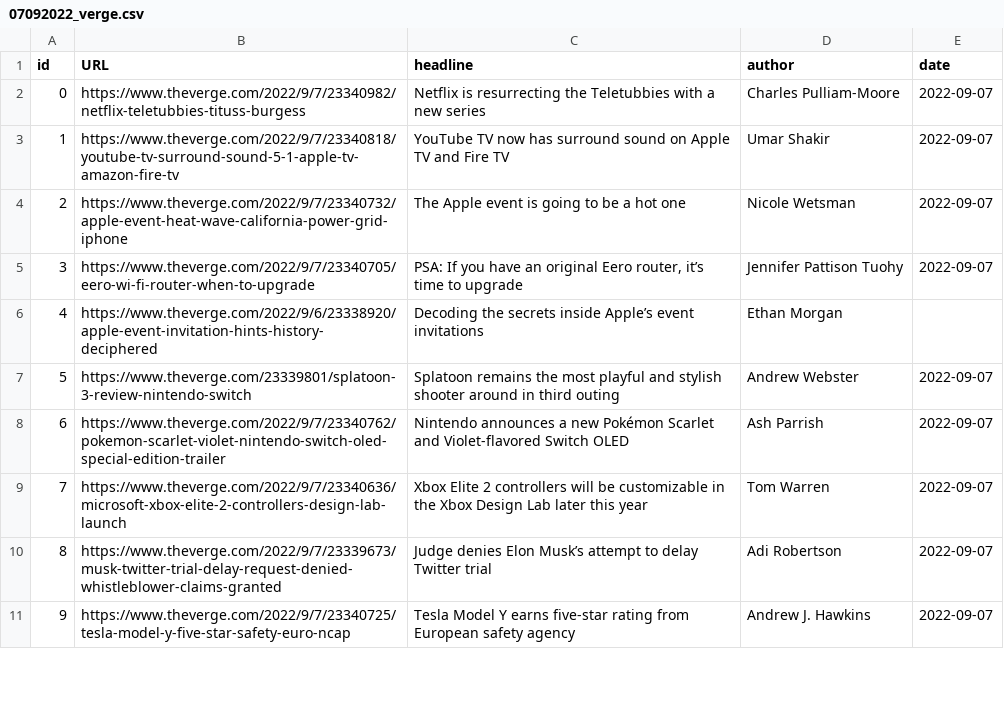
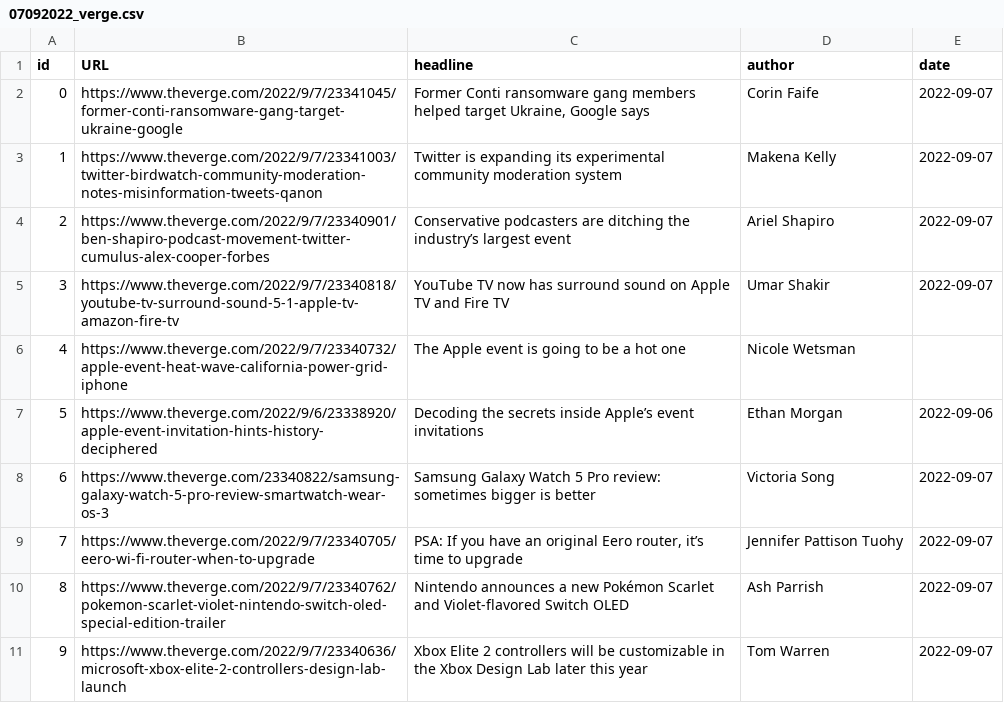
Before and after one commit to BushraMateen/web_scraper, a CSV file: 07092022_verge.csv, drawn as a sheet; only a part is shown; the diff covers the shown part only.

```diff
--- a/07092022_verge.csv
+++ b/07092022_verge.csv
@@ -1,11 +1,11 @@
 id,URL,headline,author,date
-0,https://www.theverge.com/2022/9/7/23340982/netflix-teletubbies-tituss-burgess,Netflix is resurrecting the Teletubbies with a new series,Charles Pulliam-Moore,2022-09-07
-1,https://www.theverge.com/2022/9/7/23340818/youtube-tv-surround-sound-5-1-apple-tv-amazon-fire-tv,YouTube TV now has surround sound on Apple TV and Fire TV,Umar Shakir,2022-09-07
-2,https://www.theverge.com/2022/9/7/23340732/apple-event-heat-wave-california-power-grid-iphone,The Apple event is going to be a hot one ,Nicole Wetsman,2022-09-07
-3,https://www.theverge.com/2022/9/7/23340705/eero-wi-fi-router-when-to-upgrade,"PSA: If you have an original Eero router, it’s time to upgrade",Jennifer Pattison Tuohy,2022-09-07
-4,https://www.theverge.com/2022/9/6/23338920/apple-event-invitation-hints-history-deciphered,Decoding the secrets inside Apple’s event invitations,Ethan Morgan,
-5,https://www.theverge.com/23339801/splatoon-3-review-nintendo-switch,Splatoon remains the most playful and stylish shooter around in third outing,Andrew Webster,2022-09-07
-6,https://www.theverge.com/2022/9/7/23340762/pokemon-scarlet-violet-nintendo-switch-oled-special-edition-trailer,Nintendo announces a new Pokémon Scarlet and Violet-flavored Switch OLED ,Ash Parrish,2022-09-07
-7,https://www.theverge.com/2022/9/7/23340636/microsoft-xbox-elite-2-controllers-design-lab-launch,Xbox Elite 2 controllers will be customizable in the Xbox Design Lab later this year,Tom Warren,2022-09-07
-8,https://www.theverge.com/2022/9/7/23339673/musk-twitter-trial-delay-request-denied-whistleblower-claims-granted,Judge denies Elon Musk’s attempt to delay Twitter trial,Adi Robertson,2022-09-07
-9,https://www.theverge.com/2022/9/7/23340725/tesla-model-y-five-star-safety-euro-ncap,Tesla Model Y earns five-star rating from European safety agency,Andrew J. Hawkins,2022-09-07
+0,https://www.theverge.com/2022/9/7/23341045/former-conti-ransomware-gang-target-ukraine-google,"Former Conti ransomware gang members helped target Ukraine, Google says ",Corin Faife,2022-09-07
+1,https://www.theverge.com/2022/9/7/23341003/twitter-birdwatch-community-moderation-notes-misinformation-tweets-qanon,Twitter is expanding its experimental community moderation system,Makena Kelly,2022-09-07
+2,https://www.theverge.com/2022/9/7/23340901/ben-shapiro-podcast-movement-twitter-cumulus-alex-cooper-forbes,Conservative podcasters are ditching the industry’s largest event,Ariel Shapiro,2022-09-07
+3,https://www.theverge.com/2022/9/7/23340818/youtube-tv-surround-sound-5-1-apple-tv-amazon-fire-tv,YouTube TV now has surround sound on Apple TV and Fire TV,Umar Shakir,2022-09-07
+4,https://www.theverge.com/2022/9/7/23340732/apple-event-heat-wave-california-power-grid-iphone,The Apple event is going to be a hot one ,Nicole Wetsman,
+5,https://www.theverge.com/2022/9/6/23338920/apple-event-invitation-hints-history-deciphered,Decoding the secrets inside Apple’s event invitations,Ethan Morgan,2022-09-06
+6,https://www.theverge.com/23340822/samsung-galaxy-watch-5-pro-review-smartwatch-wear-os-3,Samsung Galaxy Watch 5 Pro review: sometimes bigger is better  ,Victoria Song,2022-09-07
+7,https://www.theverge.com/2022/9/7/23340705/eero-wi-fi-router-when-to-upgrade,"PSA: If you have an original Eero router, it’s time to upgrade",Jennifer Pattison Tuohy,2022-09-07
+8,https://www.theverge.com/2022/9/7/23340762/pokemon-scarlet-violet-nintendo-switch-oled-special-edition-trailer,Nintendo announces a new Pokémon Scarlet and Violet-flavored Switch OLED ,Ash Parrish,2022-09-07
+9,https://www.theverge.com/2022/9/7/23340636/microsoft-xbox-elite-2-controllers-design-lab-launch,Xbox Elite 2 controllers will be customizable in the Xbox Design Lab later this year,Tom Warren,2022-09-07
```
Also changed, not shown: 80 edited cells elsewhere in this file, 2 other files.
